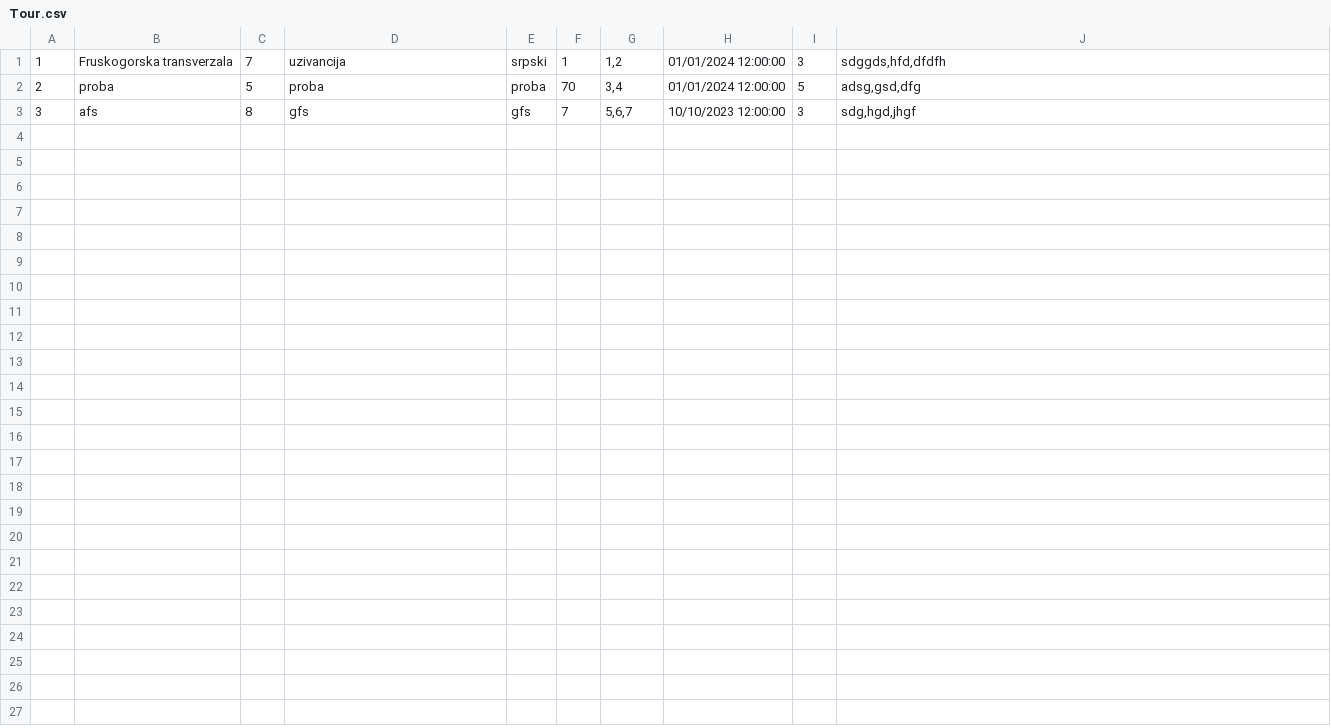
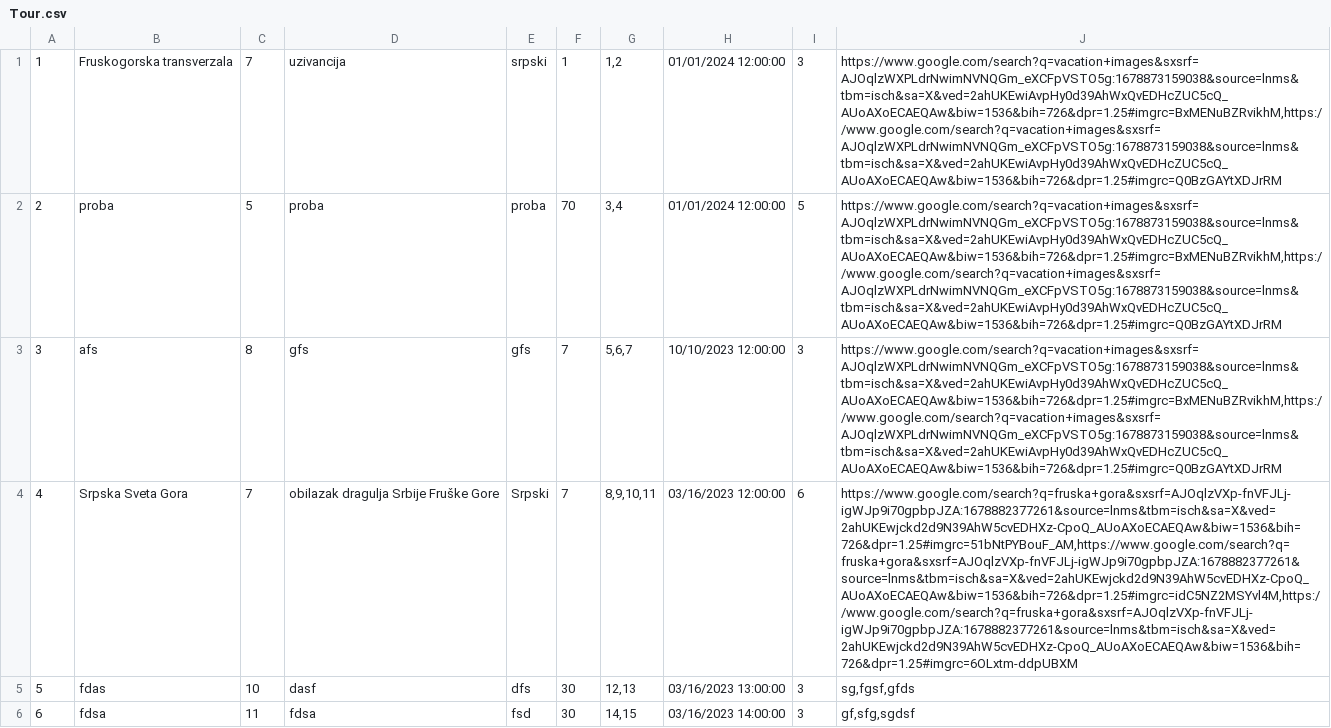
Before and after one commit to MilosMilutinovic01/SIMS-HCI-Project-Group-5-Team-B, a CSV file: SIMS-HCI-Project-Group-5-Team-B/Resources/Data/Tour.csv, drawn as a sheet; the diff names each change by its address in the sheet, - before the commit and + after, or states it on an @@ line.

Commit message:
Added form for tracking tour live and implemented checking key points, controller for tour and key points

```diff
--- a/SIMS-HCI-Project-Group-5-Team-B/Resources/Data/Tour.csv
+++ b/SIMS-HCI-Project-Group-5-Team-B/Resources/Data/Tour.csv
-J1: sdggds,hfd,dfdfh
+J1: https://www.google.com/search?q=vacation+images&sxsrf=AJOqlzWXPLdrNwimNVNQGm_eXCFpVSTO5g:1678873159038&source=lnms&tbm=isch&sa=X&ved=2ahUKEwiAvpHy0d39AhWxQvEDHcZUC5cQ_AUoAXoECAEQAw&biw=1536&bih=726&dpr=1.25#imgrc=BxMENuBZRvikhM,https://www.google.com/search?q=vacation+images&sxsrf=AJOqlzWXPLdrNwimNVNQGm_eXCFpVSTO5g:1678873159038&source=lnms&tbm=isch&sa=X&ved=2ahUKEwiAvpHy0d39AhWxQvEDHcZUC5cQ_AUoAXoECAEQAw&biw=1536&bih=726&dpr=1.25#imgrc=Q0BzGAYtXDJrRM
-J2: adsg,gsd,dfg
+J2: https://www.google.com/search?q=vacation+images&sxsrf=AJOqlzWXPLdrNwimNVNQGm_eXCFpVSTO5g:1678873159038&source=lnms&tbm=isch&sa=X&ved=2ahUKEwiAvpHy0d39AhWxQvEDHcZUC5cQ_AUoAXoECAEQAw&biw=1536&bih=726&dpr=1.25#imgrc=BxMENuBZRvikhM,https://www.google.com/search?q=vacation+images&sxsrf=AJOqlzWXPLdrNwimNVNQGm_eXCFpVSTO5g:1678873159038&source=lnms&tbm=isch&sa=X&ved=2ahUKEwiAvpHy0d39AhWxQvEDHcZUC5cQ_AUoAXoECAEQAw&biw=1536&bih=726&dpr=1.25#imgrc=Q0BzGAYtXDJrRM
-J3: sdg,hgd,jhgf
+J3: https://www.google.com/search?q=vacation+images&sxsrf=AJOqlzWXPLdrNwimNVNQGm_eXCFpVSTO5g:1678873159038&source=lnms&tbm=isch&sa=X&ved=2ahUKEwiAvpHy0d39AhWxQvEDHcZUC5cQ_AUoAXoECAEQAw&biw=1536&bih=726&dpr=1.25#imgrc=BxMENuBZRvikhM,https://www.google.com/search?q=vacation+images&sxsrf=AJOqlzWXPLdrNwimNVNQGm_eXCFpVSTO5g:1678873159038&source=lnms&tbm=isch&sa=X&ved=2ahUKEwiAvpHy0d39AhWxQvEDHcZUC5cQ_AUoAXoECAEQAw&biw=1536&bih=726&dpr=1.25#imgrc=Q0BzGAYtXDJrRM
+row 4: 4 | Srpska Sveta Gora | 7 | obilazak dragulja Srbije Fruške Gore | Srpski | 7 | 8,9,10,11 | 03/16/2023 12:00:00 | 6 | https://www.google.com/search?q=fruska+gora&sxsrf=AJOqlzVXp-fnVFJLj-igWJp9i70gpbpJZA:1678882377261&source=lnms&tbm=isch&sa=X&ved=2ahUKEwjckd2d9N39AhW5cvEDHXz-CpoQ_AUoAXoECAEQAw&biw=1536&bih=726&dpr=1.25#imgrc=51bNtPYBouF_AM,https://www.google.com/search?q=fruska+gora&sxsrf=AJOqlzVXp-fnVFJLj-igWJp9i70gpbpJZA:1678882377261&source=lnms&tbm=isch&sa=X&ved=2ahUKEwjckd2d9N39AhW5cvEDHXz-CpoQ_AUoAXoECAEQAw&biw=1536&bih=726&dpr=1.25#imgrc=idC5NZ2MSYvl4M,https://www.google.com/search?q=fruska+gora&sxsrf=AJOqlzVXp-fnVFJLj-igWJp9i70gpbpJZA:1678882377261&source=lnms&tbm=isch&sa=X&ved=2ahUKEwjckd2d9N39AhW5cvEDHXz-CpoQ_AUoAXoECAEQAw&biw=1536&bih=726&dpr=1.25#imgrc=6OLxtm-ddpUBXM
+row 5: 5 | fdas | 10 | dasf | dfs | 30 | 12,13 | 03/16/2023 13:00:00 | 3 | sg,fgsf,gfds
+row 6: 6 | fdsa | 11 | fdsa | fsd | 30 | 14,15 | 03/16/2023 14:00:00 | 3 | gf,sfg,sgdsf
```
Also changed, not shown: 9 other files.
